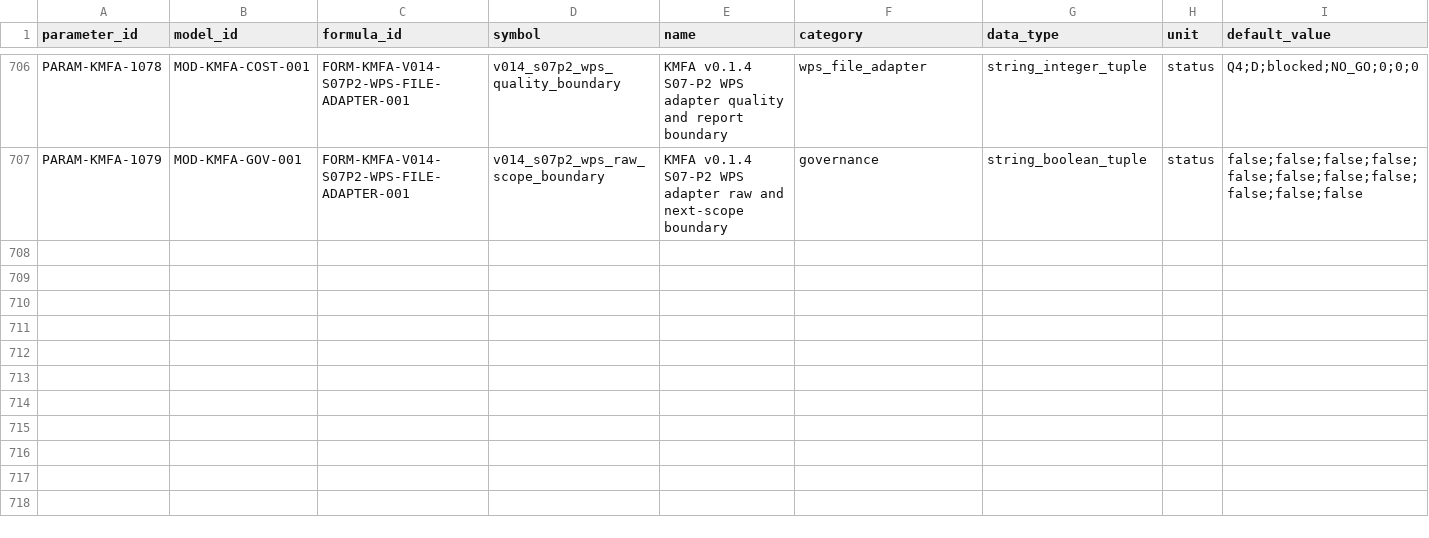
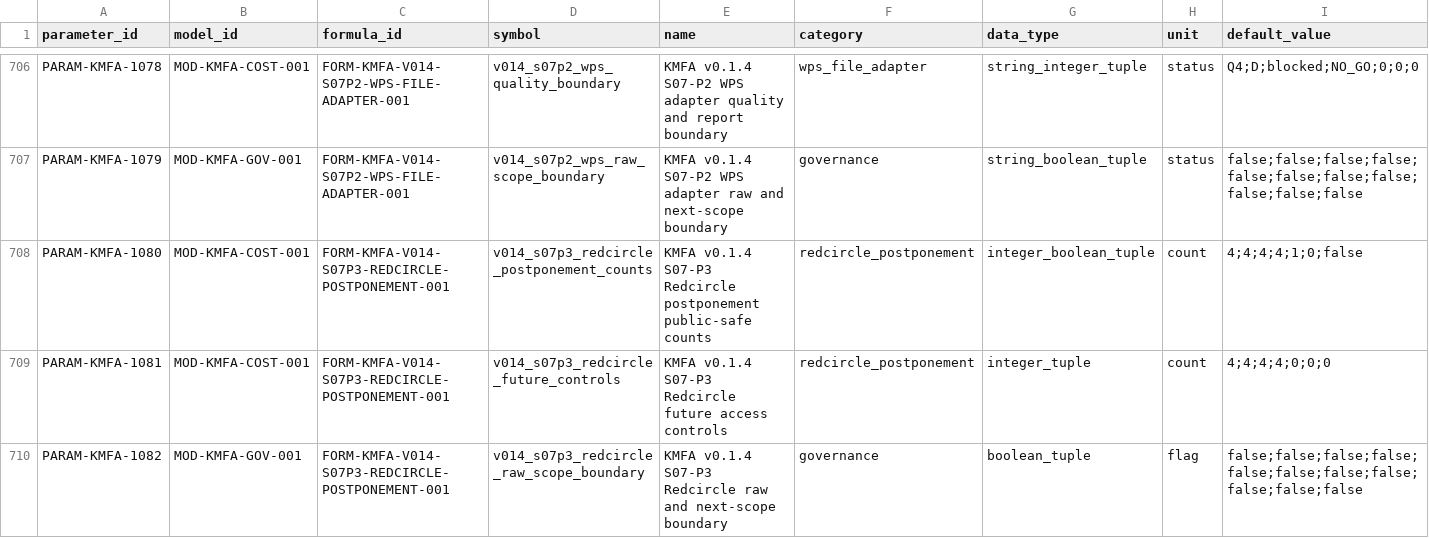
Before and after one commit to LinzeColin/KMOS, a CSV file: KMFA/docs/governance/parameter_registry.csv, drawn as a sheet; only a part is shown, gaps mark what is left out; rows hold the shown columns only; the diff names each change by its address in the sheet, - before the commit and + after, or states it on an @@ line.

Commit message:
KMFA v0.1.4 S07-P3 Redcircle postponement

```diff
--- a/KMFA/docs/governance/parameter_registry.csv
+++ b/KMFA/docs/governance/parameter_registry.csv
+row 708: PARAM-KMFA-1080 | MOD-KMFA-COST-001 | FORM-KMFA-V014-S07P3-REDCIRCLE-POSTPONEMENT-001 | v014_s07p3_redcircle_postponement_counts | KMFA v0.1.4 S07-P3 Redcircle postponement public-safe counts | redcircle_postponement | integer_boolean_tuple | count | 4;4;4;4;1;0;false
+row 709: PARAM-KMFA-1081 | MOD-KMFA-COST-001 | FORM-KMFA-V014-S07P3-REDCIRCLE-POSTPONEMENT-001 | v014_s07p3_redcircle_future_controls | KMFA v0.1.4 S07-P3 Redcircle future access controls | redcircle_postponement | integer_tuple | count | 4;4;4;4;0;0;0
+row 710: PARAM-KMFA-1082 | MOD-KMFA-GOV-001 | FORM-KMFA-V014-S07P3-REDCIRCLE-POSTPONEMENT-001 | v014_s07p3_redcircle_raw_scope_boundary | KMFA v0.1.4 S07-P3 Redcircle raw and next-scope boundary | governance | boolean_tuple | flag | false;false;false;false;false;false;false;false;false;false;false
```
Also changed, not shown: KMFA/docs/governance/TRACEABILITY_MATRIX.csv, 34 other files.
